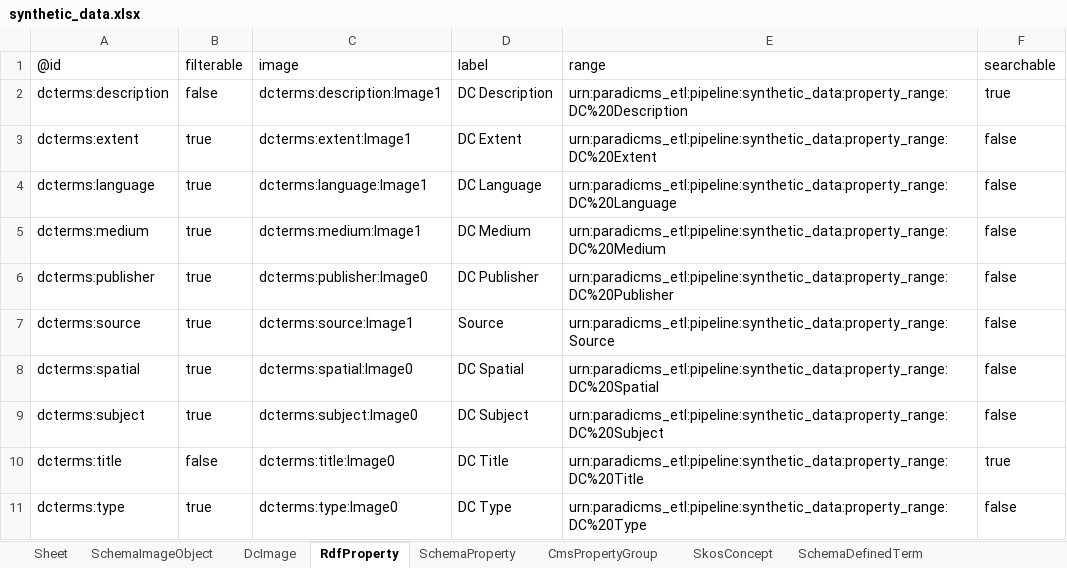
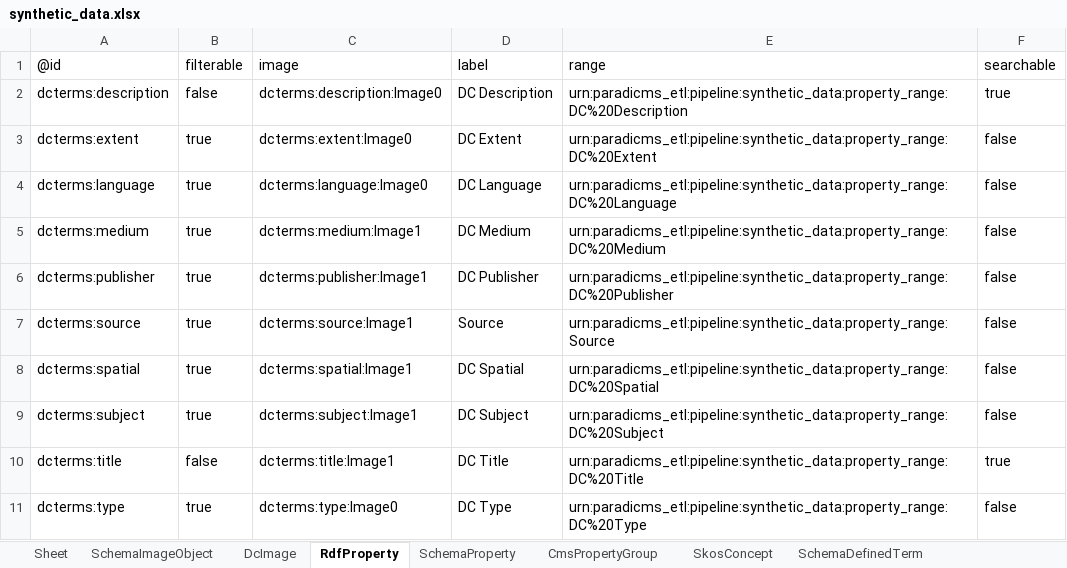
Before and after one commit to paradicms/paradicms, an Excel workbook: data/synthetic/synthetic_data.xlsx, sheet RdfProperty, drawn as a sheet; values as stored, in another font and other column widths than the file's, no borders; the diff names each change by its address in the sheet, - before the commit and + after, or states it on an @@ line.

Commit message:
SyntheticDataPipeline: use synthetic image URLs

```diff
--- a/data/synthetic/synthetic_data.xlsx (sheet RdfProperty)
+++ b/data/synthetic/synthetic_data.xlsx (sheet RdfProperty)
-C2 (image): dcterms:description:Image1
+C2 (image): dcterms:description:Image0
-C3 (image): dcterms:extent:Image1
+C3 (image): dcterms:extent:Image0
-C4 (image): dcterms:language:Image1
+C4 (image): dcterms:language:Image0
-C6 (image): dcterms:publisher:Image0
+C6 (image): dcterms:publisher:Image1
-C8 (image): dcterms:spatial:Image0
+C8 (image): dcterms:spatial:Image1
-C9 (image): dcterms:subject:Image0
+C9 (image): dcterms:subject:Image1
-C10 (image): dcterms:title:Image0
+C10 (image): dcterms:title:Image1
```
Also changed, not shown: sheet SkosConcept, sheet SchemaDefinedTerm, sheet SchemaOrganization, sheet FoafOrganization, sheet FoafPerson, sheet SchemaProperty, 2 more sheets, 2 other files.
